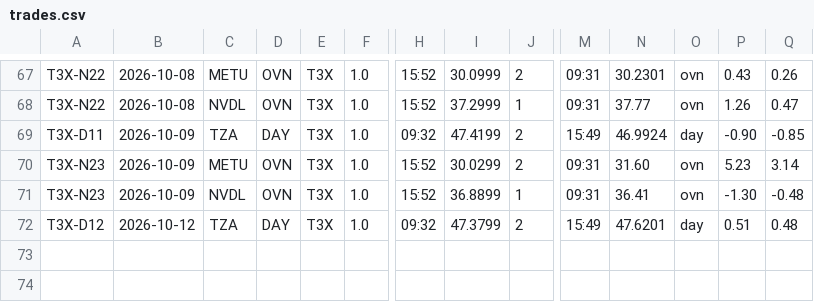
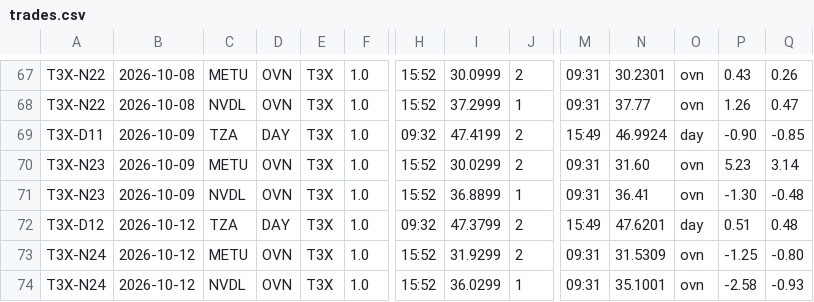
Before and after one commit to mfa8/test-trading, a CSV file: trader/trades.csv, drawn as a sheet; only a part is shown, gaps mark what is left out; rows hold the shown columns only; the diff names each change by its address in the sheet, - before the commit and + after, or states it on an @@ line.

```diff
--- a/trader/trades.csv
+++ b/trader/trades.csv
+row 73: T3X-N24 | 2026-10-12 | METU | OVN | T3X | 1.0 | 15:52 | 31.9299 | 2 | 09:31 | 31.5309 | ovn | -1.25 | -0.80
+row 74: T3X-N24 | 2026-10-12 | NVDL | OVN | T3X | 1.0 | 15:52 | 36.0299 | 1 | 09:31 | 35.1001 | ovn | -2.58 | -0.93
```
Also changed, not shown: 4 other files.
